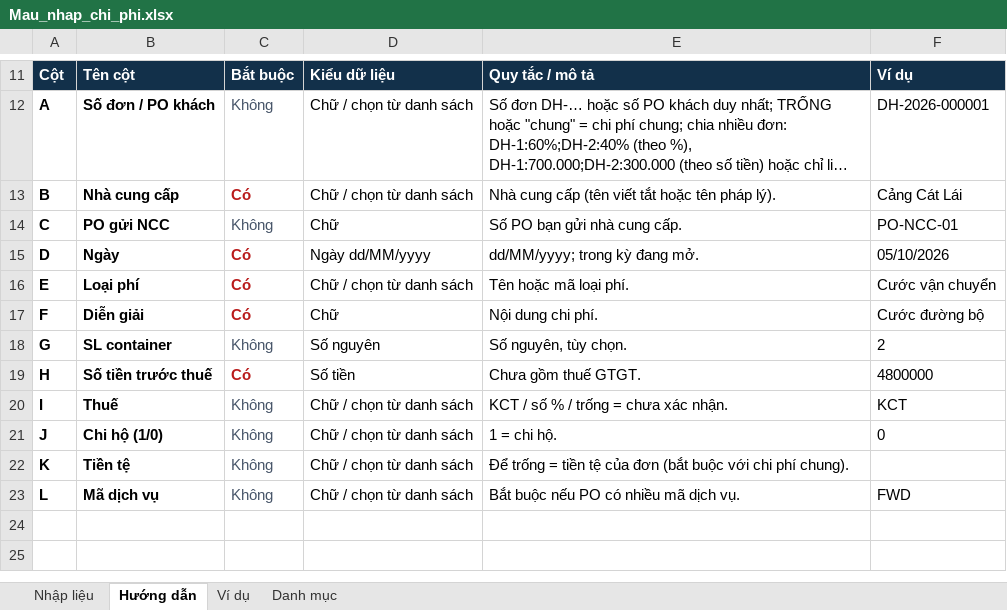
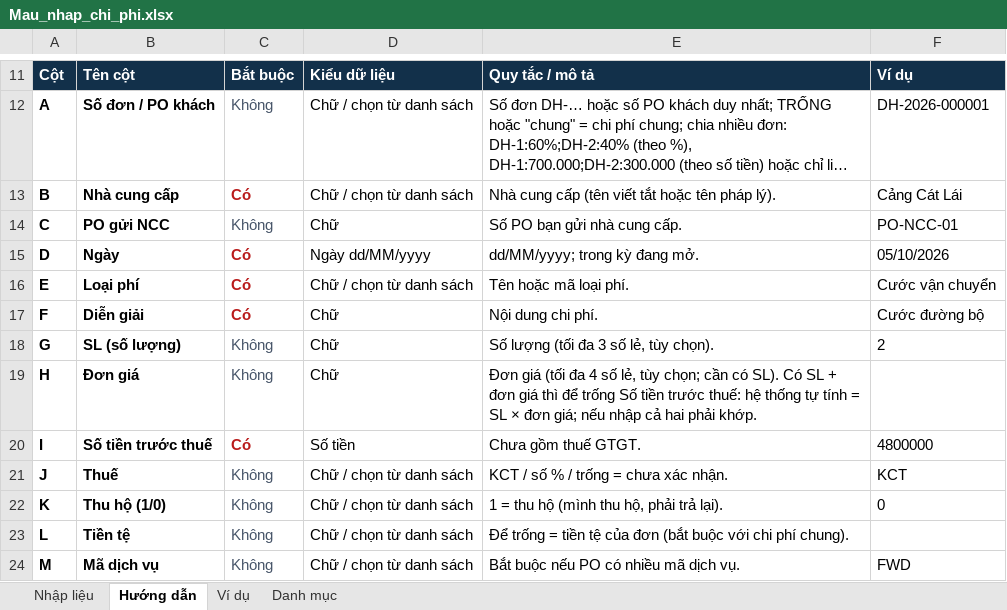
Before and after one commit to saoluucvhak-pixel/AP_AR, an Excel workbook: 3_TAI_LIEU/MAU_NHAP_HANG_LOAT/Mau_nhap_chi_phi.xlsx, sheet Hướng dẫn, drawn as a sheet; only a part is shown, gaps mark what is left out; long unchanged cells end in …; values as stored, in another font and other column widths than the file's, no borders; removed rows and columns are numbered as before the commit, all else as after; the diff names each change by its address in the sheet, - before the commit and + after, or states it on an @@ line.

```diff
--- a/3_TAI_LIEU/MAU_NHAP_HANG_LOAT/Mau_nhap_chi_phi.xlsx (sheet Hướng dẫn)
+++ b/3_TAI_LIEU/MAU_NHAP_HANG_LOAT/Mau_nhap_chi_phi.xlsx (sheet Hướng dẫn)
-B18: SL container
+B18: SL (số lượng)
-D18: Số nguyên
+D18: Chữ
-E18: Số nguyên, tùy chọn.
+E18: Số lượng (tối đa 3 số lẻ, tùy chọn).
+row 19: H | Đơn giá | Không | Chữ | Đơn giá (tối đa 4 số lẻ, tùy chọn; cần có SL). Có SL + đơn giá thì để trống Số tiền trước thuế: hệ thống tự tính = SL × đơn giá; nếu nhập cả hai phải khớp.
-A20: H
+A20: I
-row 20: I | Thuế | Không | Chữ / chọn từ danh sách | KCT / số % / trống = chưa xác nhận. | KCT
-B21: Chi hộ (1/0)
+B21: Thuế
-E21: 1 = chi hộ.
+E21: KCT / số % / trống = chưa xác nhận.
-F21: 0
+F21: KCT
-B22: Tiền tệ
+B22: Thu hộ (1/0)
-E22: Để trống = tiền tệ của đơn (bắt buộc với chi phí chung).
+E22: 1 = thu hộ (mình thu hộ, phải trả lại).
-F22: (empty)
+F22: 0
-B23: Mã dịch vụ
+B23: Tiền tệ
-E23: Bắt buộc nếu PO có nhiều mã dịch vụ.
+E23: Để trống = tiền tệ của đơn (bắt buộc với chi phí chung).
-F23: FWD
+F23: (empty)
+row 24: M | Mã dịch vụ | Không | Chữ / chọn từ danh sách | Bắt buộc nếu PO có nhiều mã dịch vụ. | FWD
```
Also changed, not shown: sheet Nhập liệu, sheet Danh mục, sheet Ví dụ, 3_TAI_LIEU/MAU_NHAP_HANG_LOAT/Mau_nhap_PO_doanh_thu.xlsx, 3_TAI_LIEU/MAU_NHAP_HANG_LOAT/Mau_nhap_hoa_don_ban.xlsx, 23 other files.
